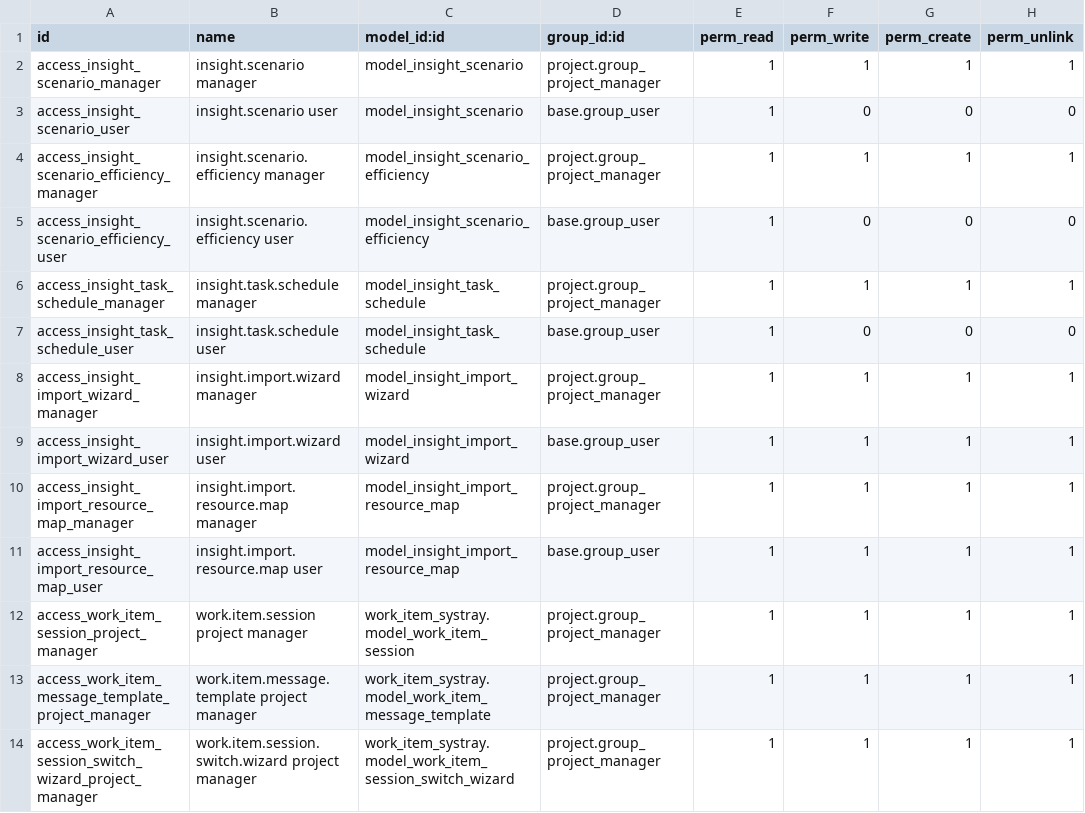
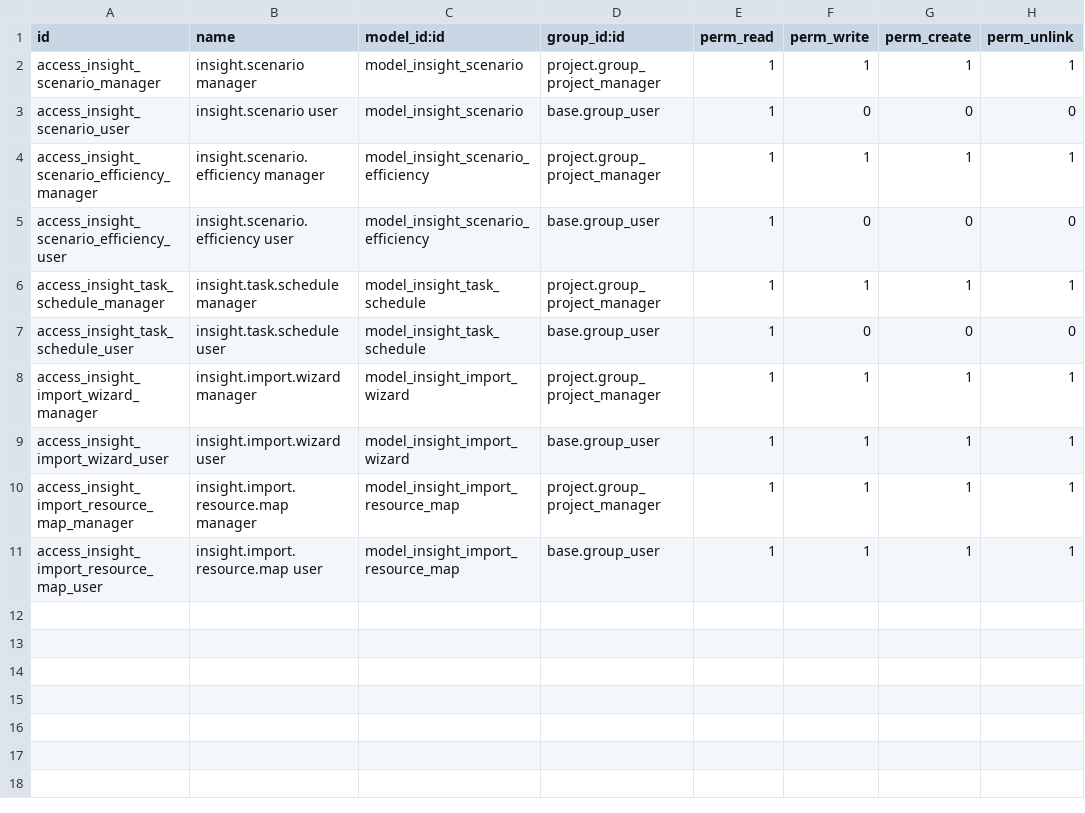
Before and after one commit to csrocha/insight_project, a CSV file: security/ir.model.access.csv, drawn as a sheet.

```diff
--- a/security/ir.model.access.csv
+++ b/security/ir.model.access.csv
@@ -11,4 +11 @@ access_insight_import_resource_map_manager,insight.import.resource.map manager,m
 access_insight_import_resource_map_user,insight.import.resource.map user,model_insight_import_resource_map,base.group_user,1,1,1,1
-access_work_item_session_project_manager,work.item.session project manager,work_item_systray.model_work_item_session,project.group_project_manager,1,1,1,1
-access_work_item_message_template_project_manager,work.item.message.template project manager,work_item_systray.model_work_item_message_template,project.group_project_manager,1,1,1,1
-access_work_item_session_switch_wizard_project_manager,work.item.session.switch.wizard project manager,work_item_systray.model_work_item_session_switch_wizard,project.group_project_manager,1,1,1,1
```
Also changed, not shown: 11 other files.
